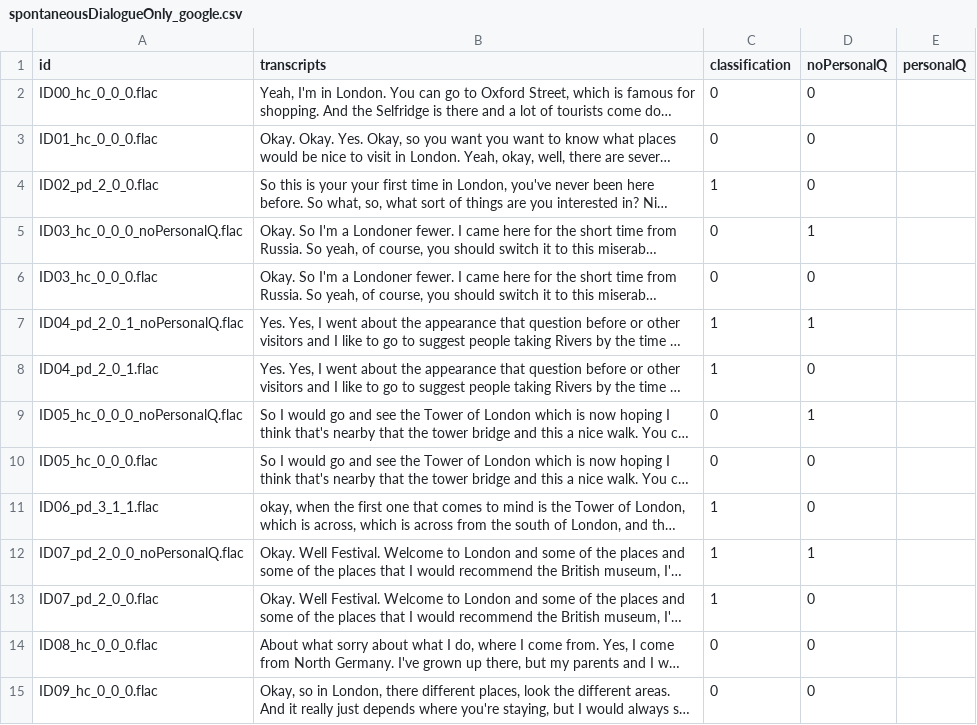
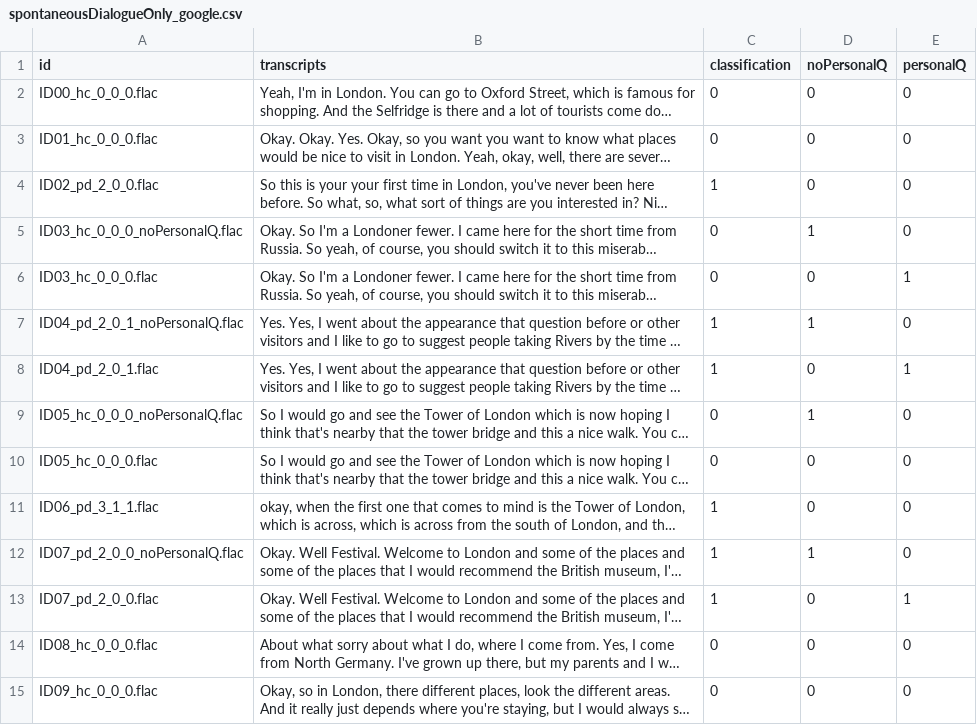
Before and after one commit to akam7044/thesis-2023-athena, a CSV file: spontaneousDialogueOnly_google.csv, drawn as a sheet; only a part is shown; long unchanged cells end in …; the diff covers the shown part only; the diff names each change by its address in the sheet, - before the commit and + after, or states it on an @@ line.

```diff
--- a/spontaneousDialogueOnly_google.csv
+++ b/spontaneousDialogueOnly_google.csv
-E2:E5 (personalQ): (empty)
+E2:E5 (personalQ): 0
-E6 (personalQ): (empty)
+E6 (personalQ): 1
-E7 (personalQ): (empty)
+E7 (personalQ): 0
-E8 (personalQ): (empty)
+E8 (personalQ): 1
-E9:E12 (personalQ): (empty)
+E9:E12 (personalQ): 0
-E13 (personalQ): (empty)
+E13 (personalQ): 1
-E14:E15 (personalQ): (empty)
+E14:E15 (personalQ): 0
```
Also changed, not shown: 43 edited cells elsewhere in this file, 3 other files.
